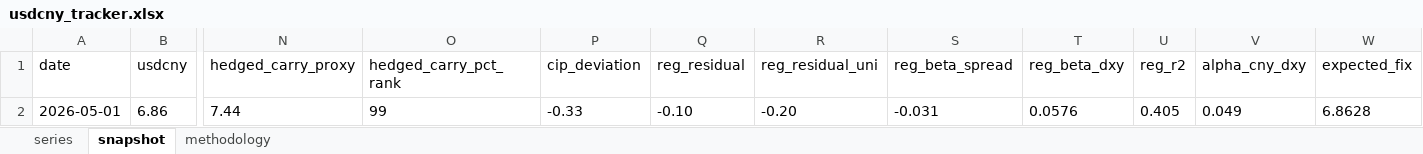
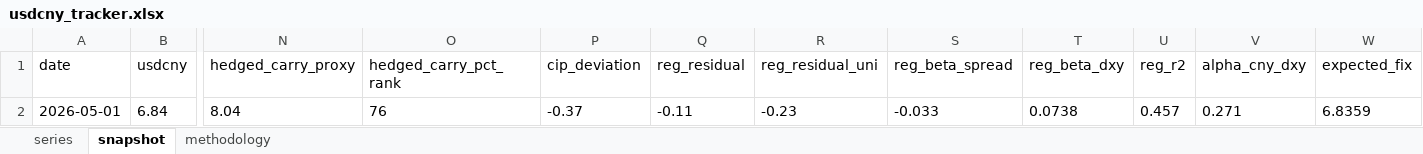
Before and after one commit to erickviann1-dev/usdcny-tracker, an Excel workbook: docs/usdcny_tracker.xlsx, sheet snapshot, drawn as a sheet; only a part is shown, gaps mark what is left out; values as stored, in another font and other column widths than the file's, no borders; the diff covers the shown part only; the diff names each change by its address in the sheet, - before the commit and + after, or states it on an @@ line.

```diff
--- a/docs/usdcny_tracker.xlsx (sheet snapshot)
+++ b/docs/usdcny_tracker.xlsx (sheet snapshot)
-B2 (usdcny): 6.86
+B2 (usdcny): 6.84
-N2 (hedged_carry_proxy): 7.44
+N2 (hedged_carry_proxy): 8.04
-O2 (hedged_carry_pct_rank): 99
+O2 (hedged_carry_pct_rank): 76
-P2 (cip_deviation): -0.33
+P2 (cip_deviation): -0.37
-Q2 (reg_residual): -0.10
+Q2 (reg_residual): -0.11
-R2 (reg_residual_uni): -0.20
+R2 (reg_residual_uni): -0.23
-S2 (reg_beta_spread): -0.031
+S2 (reg_beta_spread): -0.033
-T2 (reg_beta_dxy): 0.0576
+T2 (reg_beta_dxy): 0.0738
-U2 (reg_r2): 0.405
+U2 (reg_r2): 0.457
-V2 (alpha_cny_dxy): 0.049
+V2 (alpha_cny_dxy): 0.271
-W2 (expected_fix): 6.8628
+W2 (expected_fix): 6.8359
```
Also changed, not shown: 5 edited cells elsewhere in this sheet, sheet series, 5 other files.
